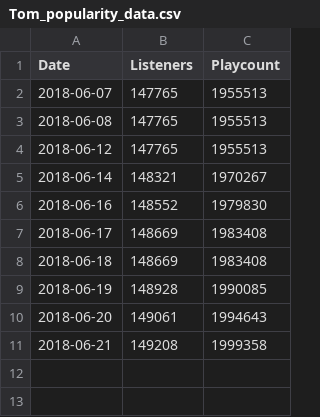
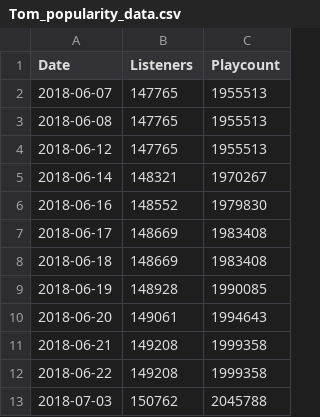
Before and after one commit to p-m-m-c/TM-dashb, a CSV file: Tom_popularity_data.csv, drawn as a sheet.

```diff
--- a/Tom_popularity_data.csv
+++ b/Tom_popularity_data.csv
@@ -11 +11,3 @@ Date,Listeners,Playcount
 2018-06-21,149208,1999358
+2018-06-22,149208,1999358
+2018-07-03,150762,2045788
```
Also changed, not shown: Tom_top_track_popularity.csv.
